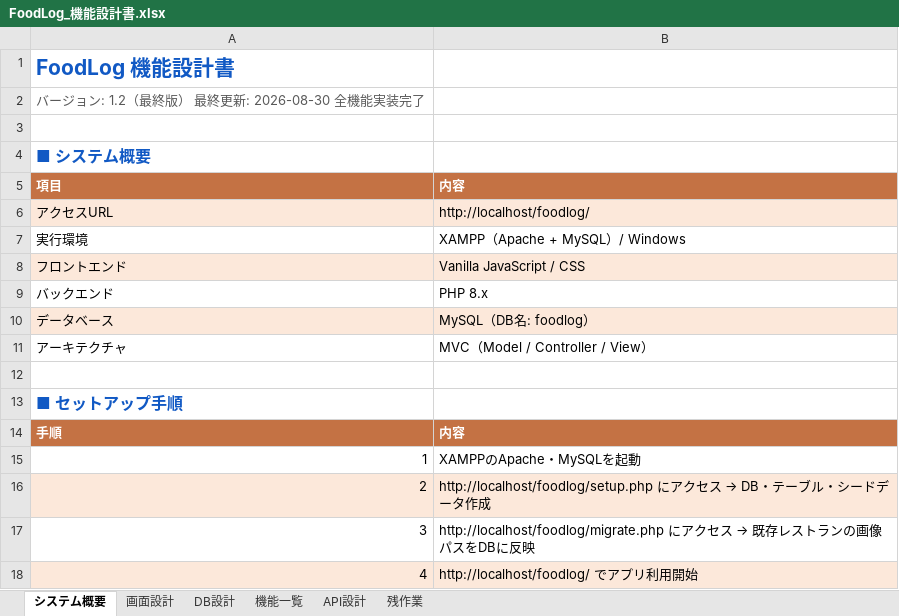
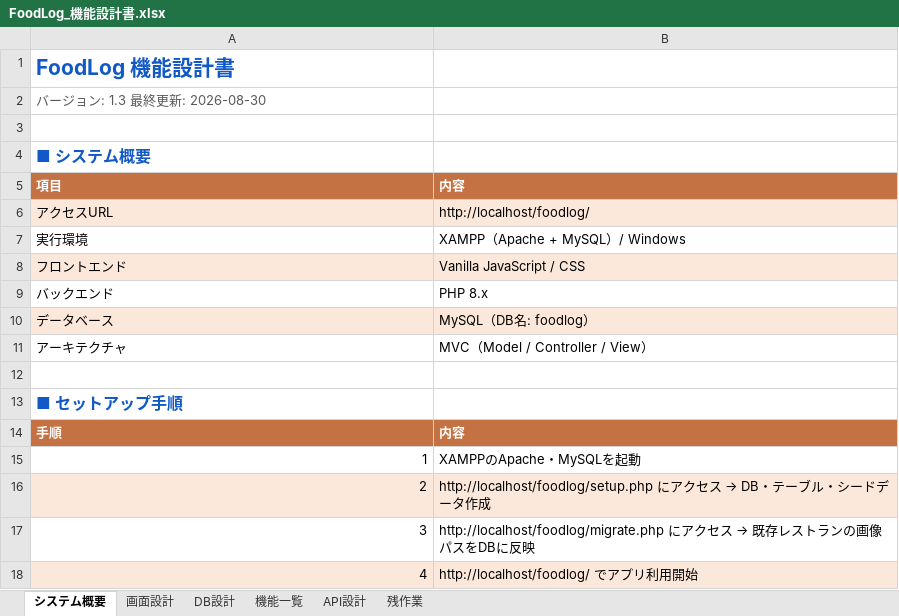
Before and after one commit to Anwaiii/foodlog, an Excel workbook: docs/FoodLog_機能設計書.xlsx, sheet システム概要, drawn as a sheet; values as stored, in another font and other column widths than the file's, no borders; the diff names each change by its address in the sheet, - before the commit and + after, or states it on an @@ line.

```diff
--- a/docs/FoodLog_機能設計書.xlsx (sheet システム概要)
+++ b/docs/FoodLog_機能設計書.xlsx (sheet システム概要)
-A2: バージョン: 1.2（最終版） 最終更新: 2026-08-30 全機能実装完了
+A2: バージョン: 1.3 最終更新: 2026-08-30
```
Also changed, not shown: sheet 機能一覧.
